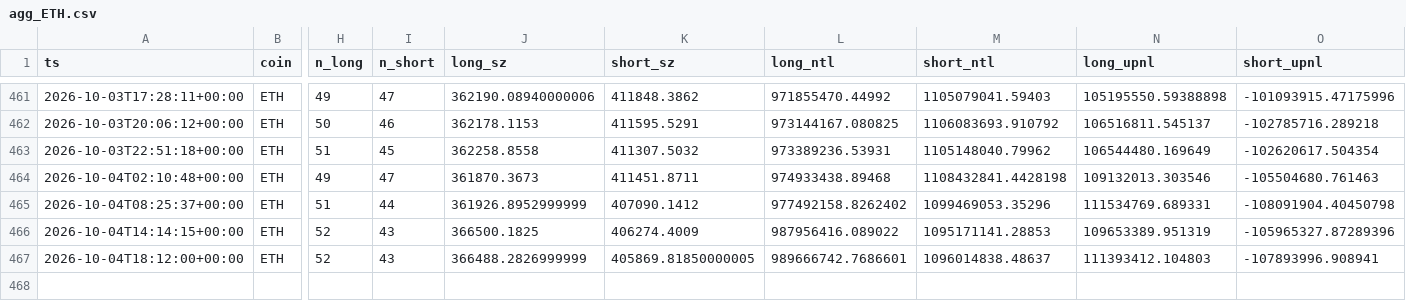
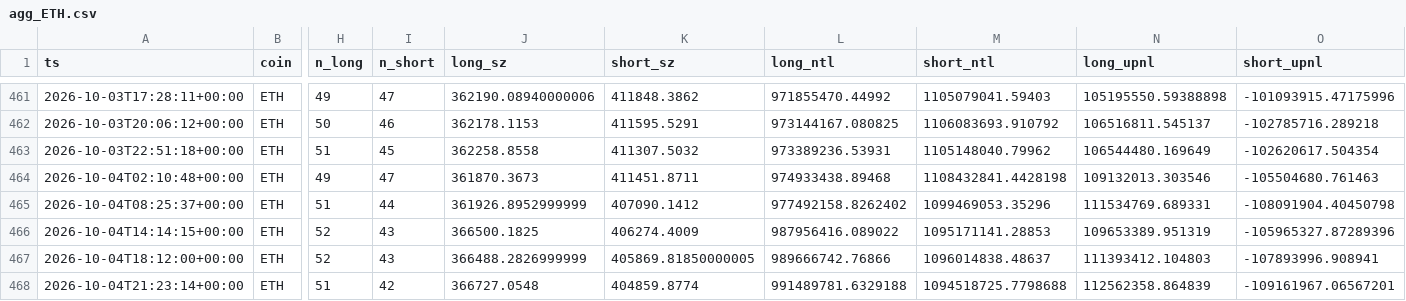
Before and after one commit to usa519831-tech/hl-whale-tracker, a CSV file: data/agg_ETH.csv, drawn as a sheet; only a part is shown, gaps mark what is left out; rows hold the shown columns only; the diff names each change by its address in the sheet, - before the commit and + after, or states it on an @@ line.

```diff
--- a/data/agg_ETH.csv
+++ b/data/agg_ETH.csv
-L467 (long_ntl): 989666742.7686601
+L467 (long_ntl): 989666742.76866
+row 468: 2026-10-04T21:23:14+00:00 | ETH | 51 | 42 | 366727.0548 | 404859.8774 | 991489781.6329188 | 1094518725.7798688 | 112562358.864839 | -109161967.06567201
```
Also changed, not shown: data/events_BTC.csv, data/events_ETH.csv, 7 other files.
